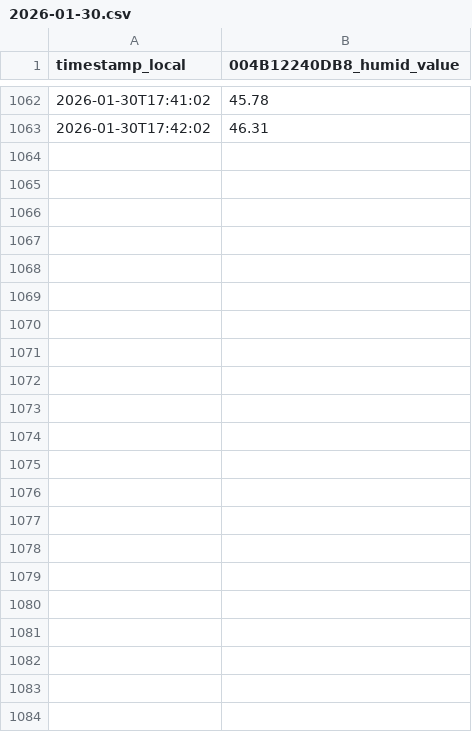
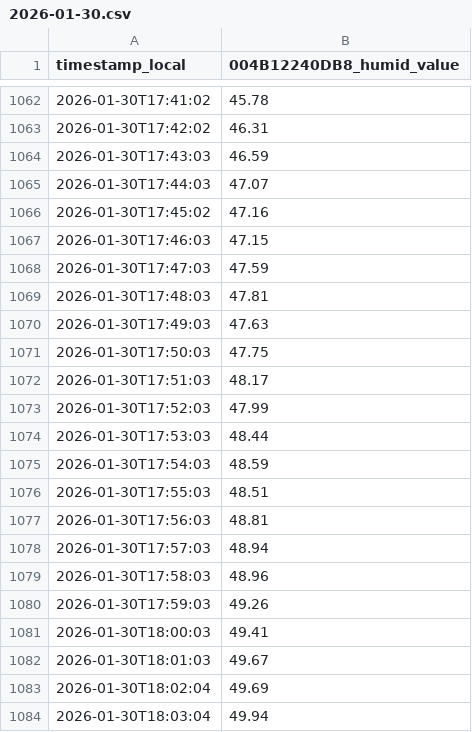
Before and after one commit to kidbright/kbnet2-data, a CSV file: data/004B12240DB8/humid/2026/01/2026-01-30.csv, drawn as a sheet; only a part is shown, gaps mark what is left out; the diff names each change by its address in the sheet, - before the commit and + after, or states it on an @@ line.

```diff
--- a/data/004B12240DB8/humid/2026/01/2026-01-30.csv
+++ b/data/004B12240DB8/humid/2026/01/2026-01-30.csv
+row 1064: 2026-01-30T17:43:03 | 46.59
+row 1065: 2026-01-30T17:44:03 | 47.07
+row 1066: 2026-01-30T17:45:02 | 47.16
+row 1067: 2026-01-30T17:46:03 | 47.15
+row 1068: 2026-01-30T17:47:03 | 47.59
+row 1069: 2026-01-30T17:48:03 | 47.81
+row 1070: 2026-01-30T17:49:03 | 47.63
+row 1071: 2026-01-30T17:50:03 | 47.75
+row 1072: 2026-01-30T17:51:03 | 48.17
+row 1073: 2026-01-30T17:52:03 | 47.99
+row 1074: 2026-01-30T17:53:03 | 48.44
+row 1075: 2026-01-30T17:54:03 | 48.59
+row 1076: 2026-01-30T17:55:03 | 48.51
+row 1077: 2026-01-30T17:56:03 | 48.81
+row 1078: 2026-01-30T17:57:03 | 48.94
+row 1079: 2026-01-30T17:58:03 | 48.96
+row 1080: 2026-01-30T17:59:03 | 49.26
+row 1081: 2026-01-30T18:00:03 | 49.41
+row 1082: 2026-01-30T18:01:03 | 49.67
+row 1083: 2026-01-30T18:02:04 | 49.69
+row 1084: 2026-01-30T18:03:04 | 49.94
```
Also changed, not shown: data/004B12240DB8/temp/2026/01/2026-01-30.csv, data/004B12240DB8/wind_speed/2026/01/2026-01-30.csv, 25 other files.
